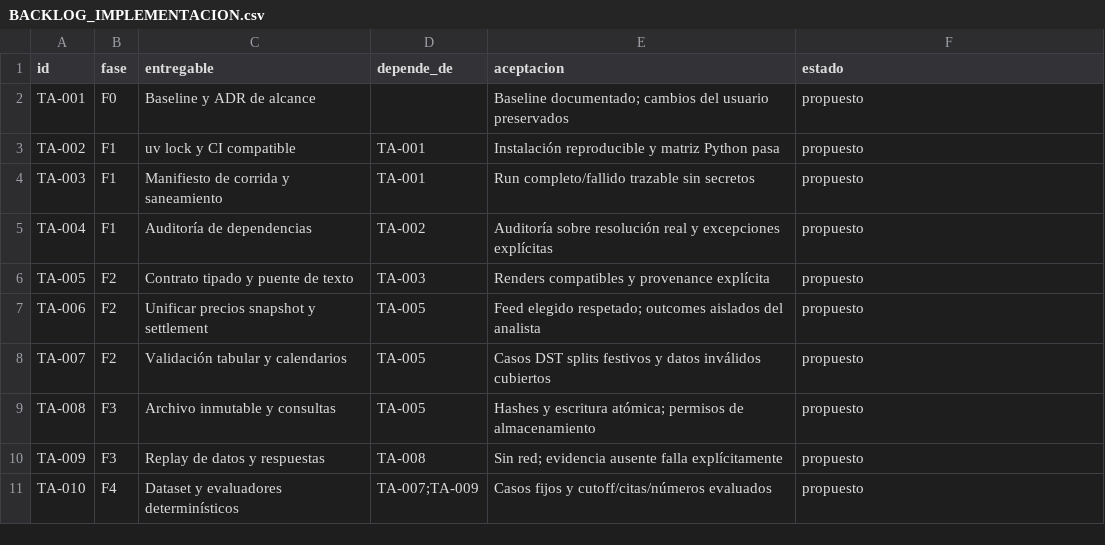
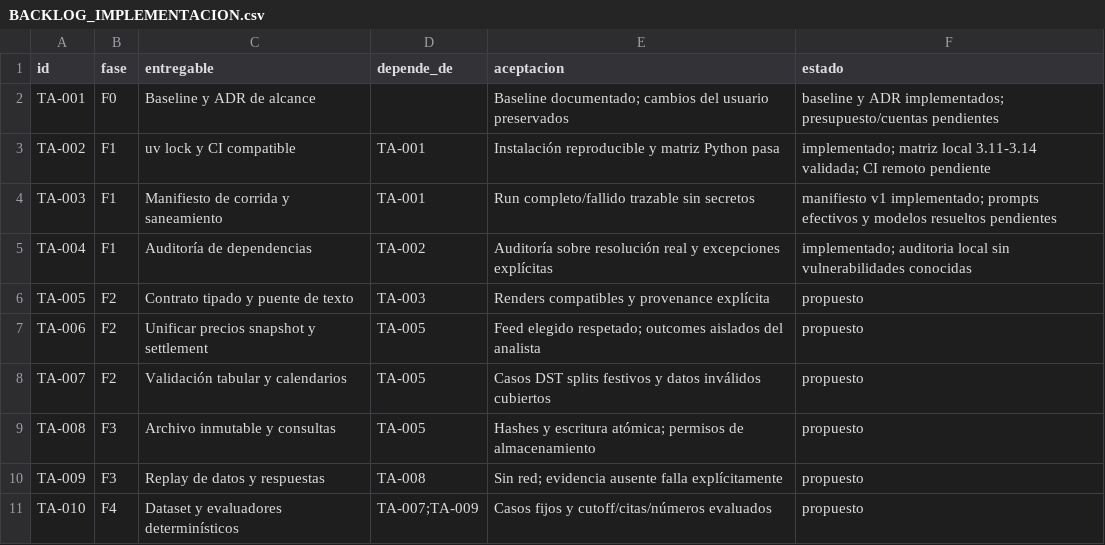
Before and after one commit to softvibeslab/tradingvibes, a CSV file: research/tradingagents-2026-10-03/BACKLOG_IMPLEMENTACION.csv, drawn as a sheet; only a part is shown.

```diff
--- a/research/tradingagents-2026-10-03/BACKLOG_IMPLEMENTACION.csv
+++ b/research/tradingagents-2026-10-03/BACKLOG_IMPLEMENTACION.csv
@@ -1,6 +1,6 @@
 id,fase,entregable,depende_de,aceptacion,estado
-TA-001,F0,Baseline y ADR de alcance,,Baseline documentado; cambios del usuario preservados,propuesto
-TA-002,F1,uv lock y CI compatible,TA-001,Instalación reproducible y matriz Python pasa,propuesto
-TA-003,F1,Manifiesto de corrida y saneamiento,TA-001,Run completo/fallido trazable sin secretos,propuesto
-TA-004,F1,Auditoría de dependencias,TA-002,Auditoría sobre resolución real y excepciones explícitas,propuesto
+TA-001,F0,Baseline y ADR de alcance,,Baseline documentado; cambios del usuario preservados,baseline y ADR implementados; presupuesto/cuentas pendientes
+TA-002,F1,uv lock y CI compatible,TA-001,Instalación reproducible y matriz Python pasa,implementado; matriz local 3.11-3.14 validada; CI remoto pendiente
+TA-003,F1,Manifiesto de corrida y saneamiento,TA-001,Run completo/fallido trazable sin secretos,manifiesto v1 implementado; prompts efectivos y modelos resueltos pendientes
+TA-004,F1,Auditoría de dependencias,TA-002,Auditoría sobre resolución real y excepciones explícitas,implementado; auditoria local sin vulnerabilidades conocidas
 TA-005,F2,Contrato tipado y puente de texto,TA-003,Renders compatibles y provenance explícita,propuesto
```
Also changed, not shown: 18 other files.
